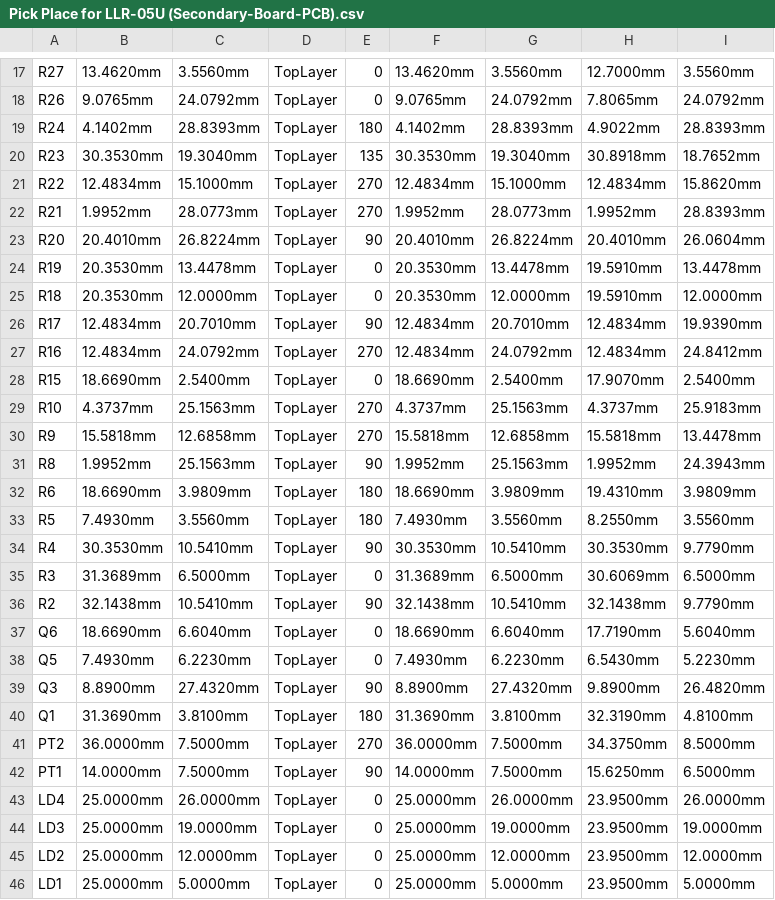
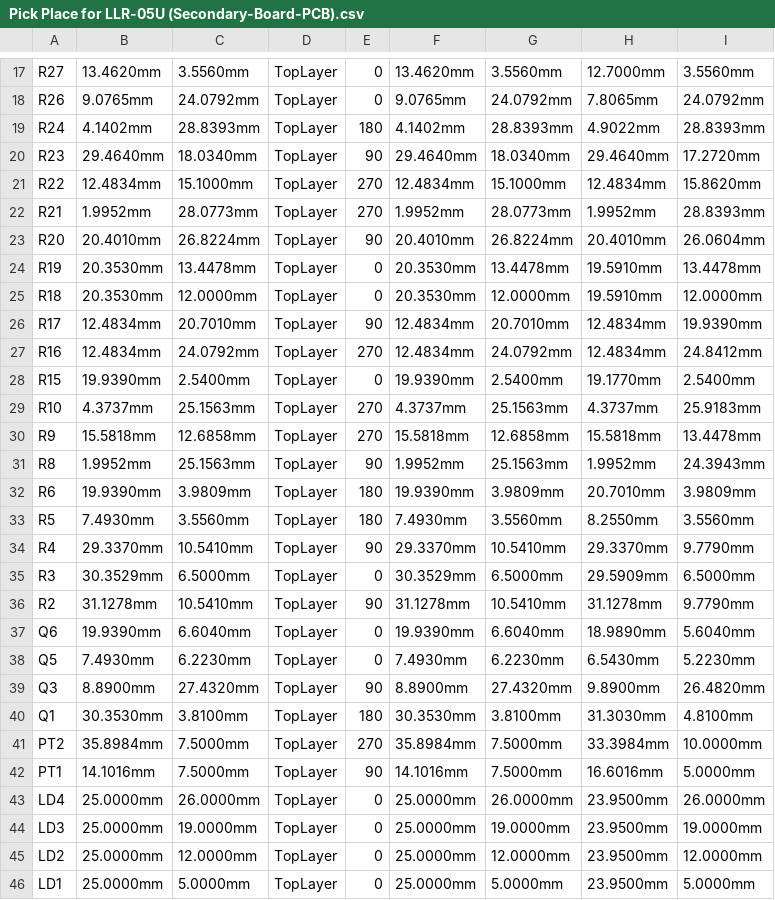
Before and after one commit to eSpark-Consulting-Group/abdullah-liquid-level-relay, a CSV file: Design Files/LLR-05U (Advance Version)/Secondary Board/Deliverables/Pick n Place Files/Pick Place for LLR-05U (Secondary-Board-PCB).csv, drawn as a sheet; only a part is shown, gaps mark what is left out; the diff covers the shown part only; the diff names each change by its address in the sheet, - before the commit and + after, or states it on an @@ line.

```diff
--- a/Design Files/LLR-05U (Advance Version)/Secondary Board/Deliverables/Pick n Place Files/Pick Place for LLR-05U (Secondary-Board-PCB).csv
+++ b/Design Files/LLR-05U (Advance Version)/Secondary Board/Deliverables/Pick n Place Files/Pick Place for LLR-05U (Secondary-Board-PCB).csv
-B20: 30.3530mm
+B20: 29.4640mm
-C20: 19.3040mm
+C20: 18.0340mm
-E20: 135
+E20: 90
-F20: 30.3530mm
+F20: 29.4640mm
-G20: 19.3040mm
+G20: 18.0340mm
-H20: 30.8918mm
+H20: 29.4640mm
-I20: 18.7652mm
+I20: 17.2720mm
-B28: 18.6690mm
+B28: 19.9390mm
-F28: 18.6690mm
+F28: 19.9390mm
-H28: 17.9070mm
+H28: 19.1770mm
-B32: 18.6690mm
+B32: 19.9390mm
-F32: 18.6690mm
+F32: 19.9390mm
-H32: 19.4310mm
+H32: 20.7010mm
-B34: 30.3530mm
+B34: 29.3370mm
-F34: 30.3530mm
+F34: 29.3370mm
-H34: 30.3530mm
+H34: 29.3370mm
-B35: 31.3689mm
+B35: 30.3529mm
-F35: 31.3689mm
+F35: 30.3529mm
-H35: 30.6069mm
+H35: 29.5909mm
-B36: 32.1438mm
+B36: 31.1278mm
-F36: 32.1438mm
+F36: 31.1278mm
-H36: 32.1438mm
+H36: 31.1278mm
-B37: 18.6690mm
+B37: 19.9390mm
-F37: 18.6690mm
+F37: 19.9390mm
-H37: 17.7190mm
+H37: 18.9890mm
-B40: 31.3690mm
+B40: 30.3530mm
-F40: 31.3690mm
+F40: 30.3530mm
-H40: 32.3190mm
+H40: 31.3030mm
-B41: 36.0000mm
+B41: 35.8984mm
-F41: 36.0000mm
+F41: 35.8984mm
-H41: 34.3750mm
+H41: 33.3984mm
-I41: 8.5000mm
+I41: 10.0000mm
-B42: 14.0000mm
+B42: 14.1016mm
-F42: 14.0000mm
+F42: 14.1016mm
-H42: 15.6250mm
+H42: 16.6016mm
-I42: 6.5000mm
+I42: 5.0000mm
```
Also changed, not shown: 5 edited cells elsewhere in this file, Design Files/LLR-05U (Advance Version)/Secondary Board/Deliverables/Pick n Place Files/Centroid File.csv, 40 other files.
